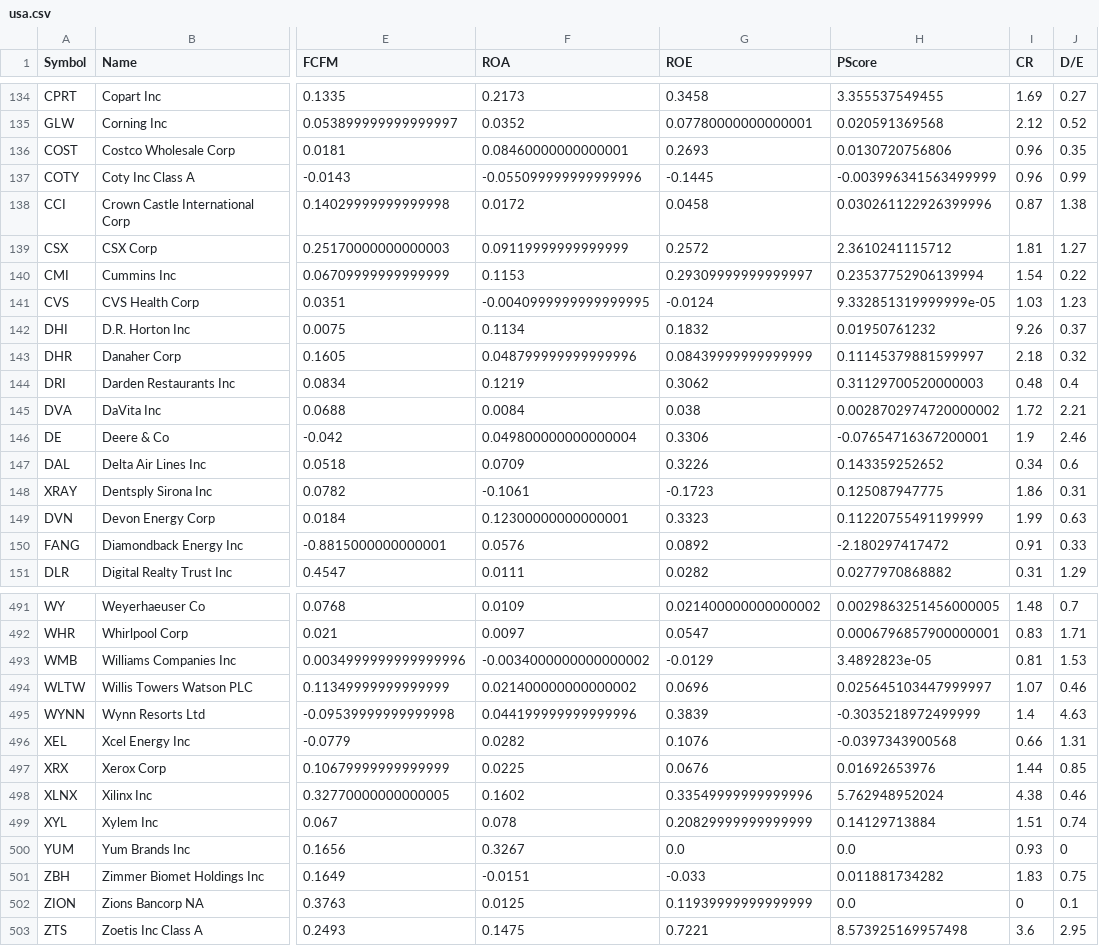
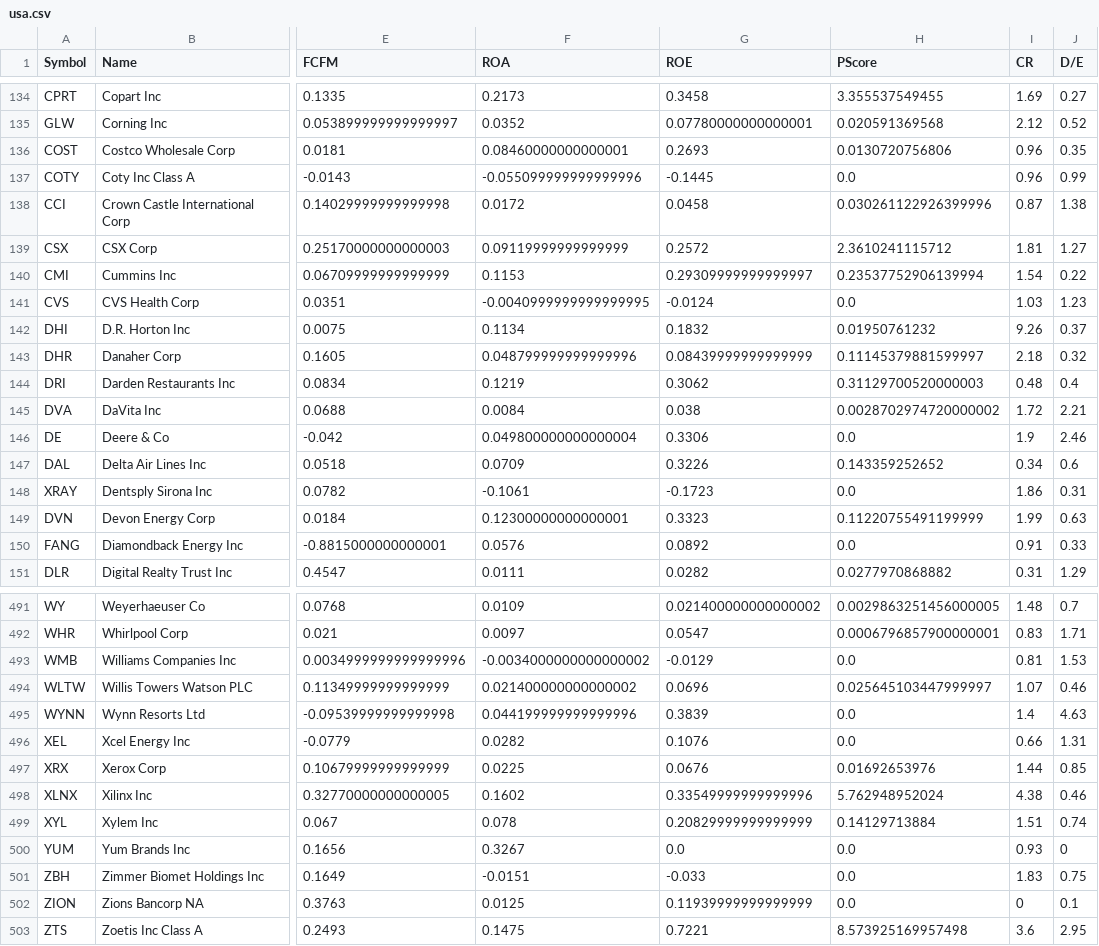
Before and after one commit to lucasicf/stockscreener, a CSV file: usa.csv, drawn as a sheet; only a part is shown, gaps mark what is left out; the diff covers the shown part only; the diff names each change by its address in the sheet, - before the commit and + after, or states it on an @@ line.

```diff
--- a/usa.csv
+++ b/usa.csv
-H137 (PScore): -0.003996341563499999
+H137 (PScore): 0.0
-H141 (PScore): 9.332851319999999e-05
+H141 (PScore): 0.0
-H146 (PScore): -0.07654716367200001
+H146 (PScore): 0.0
-H148 (PScore): 0.125087947775
+H148 (PScore): 0.0
-H150 (PScore): -2.180297417472
+H150 (PScore): 0.0
-H493 (PScore): 3.4892823e-05
+H493 (PScore): 0.0
-H495 (PScore): -0.3035218972499999
+H495 (PScore): 0.0
-H496 (PScore): -0.0397343900568
+H496 (PScore): 0.0
-H501 (PScore): 0.011881734282
+H501 (PScore): 0.0
```
Also changed, not shown: 58 edited cells elsewhere in this file, brasil.csv, canada.csv, 1 other file.
